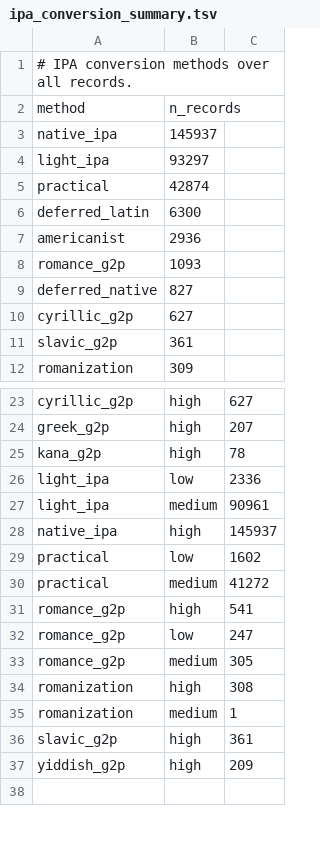
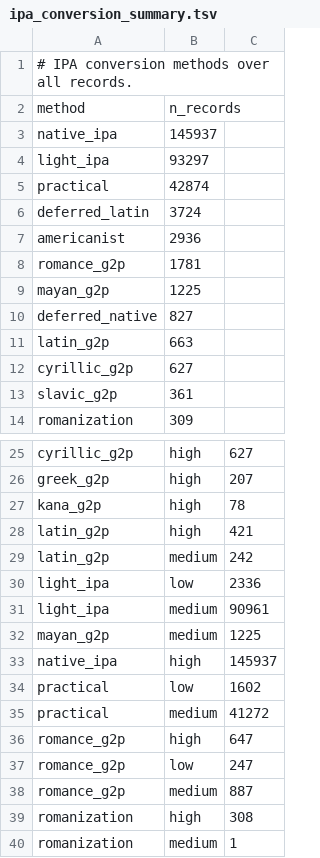
Before and after one commit to pebblebed/swadesh, a TSV file: metadata/ipa_conversion_summary.tsv, drawn as a sheet; only a part is shown, gaps mark what is left out; the shorter side is filled out with more unchanged rows.

```diff
--- a/metadata/ipa_conversion_summary.tsv
+++ b/metadata/ipa_conversion_summary.tsv
@@ -5,6 +5,8 @@ light_ipa	93297
 practical	42874
-deferred_latin	6300
+deferred_latin	3724
 americanist	2936
-romance_g2p	1093
+romance_g2p	1781
+mayan_g2p	1225
 deferred_native	827
+latin_g2p	663
 cyrillic_g2p	627
@@ -25,4 +27,7 @@ greek_g2p	high	207
 kana_g2p	high	78
+latin_g2p	high	421
+latin_g2p	medium	242
 light_ipa	low	2336
 light_ipa	medium	90961
+mayan_g2p	medium	1225
 native_ipa	high	145937
@@ -30,5 +35,5 @@ practical	low	1602
 practical	medium	41272
-romance_g2p	high	541
+romance_g2p	high	647
 romance_g2p	low	247
-romance_g2p	medium	305
+romance_g2p	medium	887
 romanization	high	308
```
Also changed, not shown: metadata/ipa_features_summary.tsv, metadata/ipa_segment_inventory.tsv, 8 other files.
